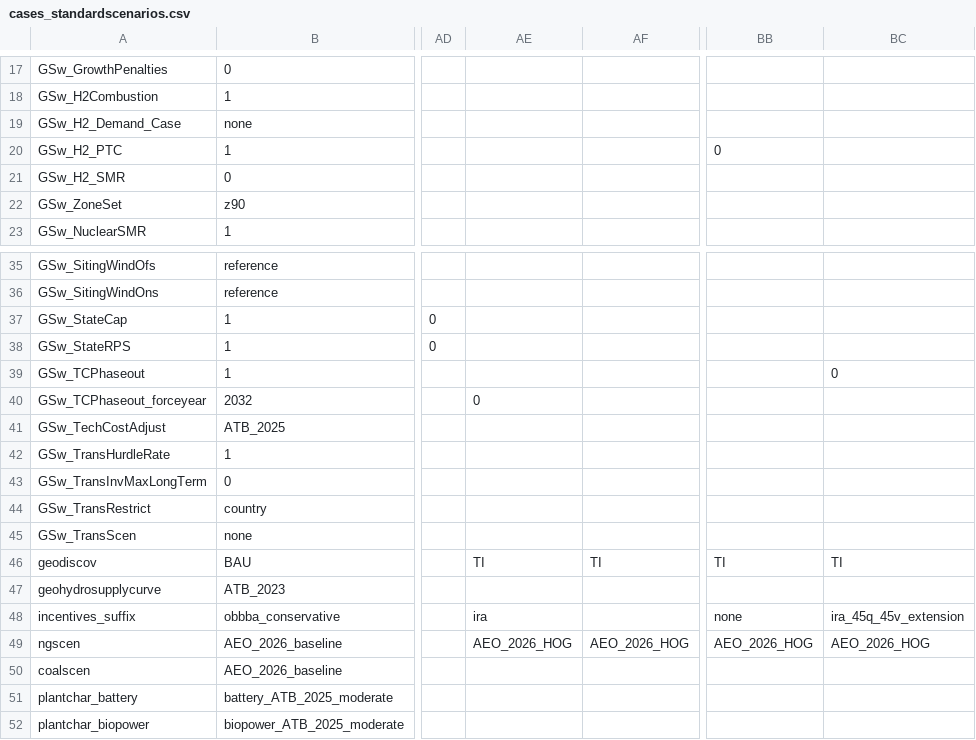
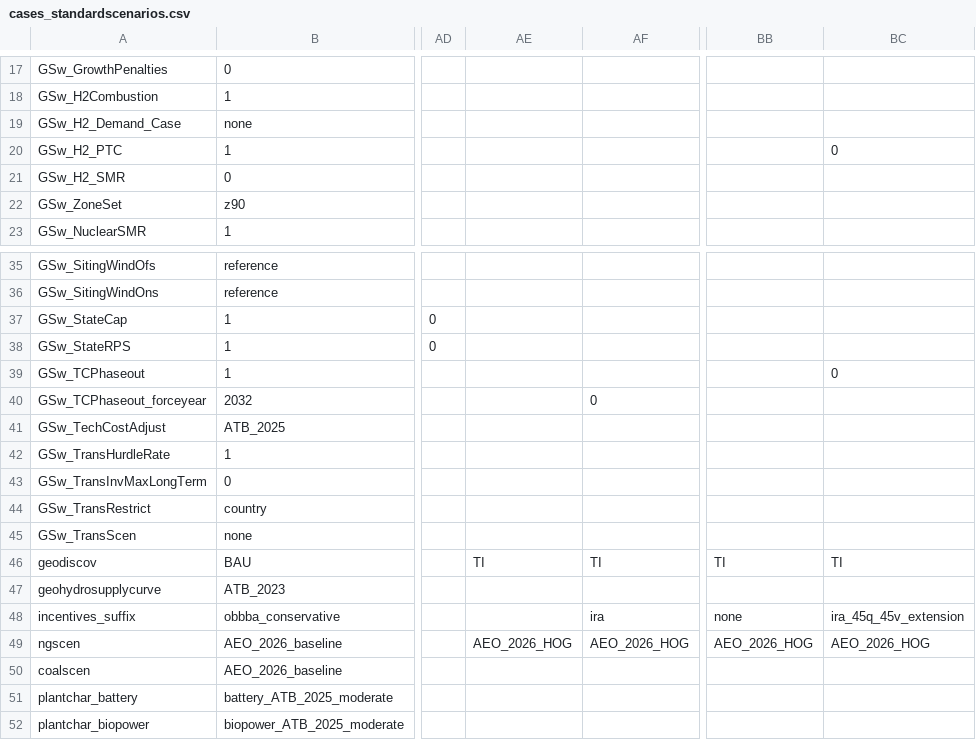
Before and after one commit to ReEDS-Model/ReEDS, a CSV file: cases_standardscenarios.csv, drawn as a sheet; only a part is shown, gaps mark what is left out; the diff names each change by its address in the sheet, - before the commit and + after, or states it on an @@ line.

Commit message:
fix misaligned column in cases file

```diff
--- a/cases_standardscenarios.csv
+++ b/cases_standardscenarios.csv
-BB20: 0
+BB20: (empty)
-BC20: (empty)
+BC20: 0
-AE40: 0
+AE40: (empty)
-AF40: (empty)
+AF40: 0
-AE48: ira
+AE48: (empty)
-AF48: (empty)
+AF48: ira
```
